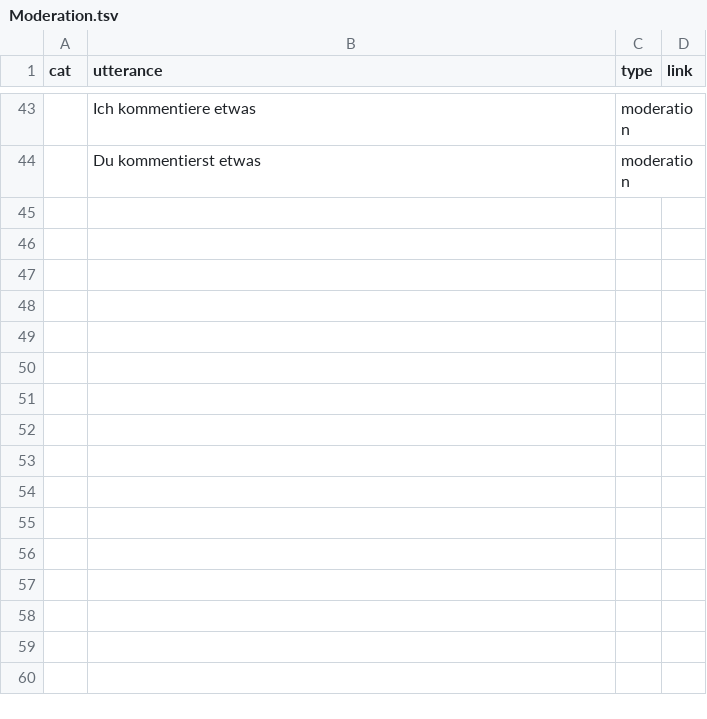
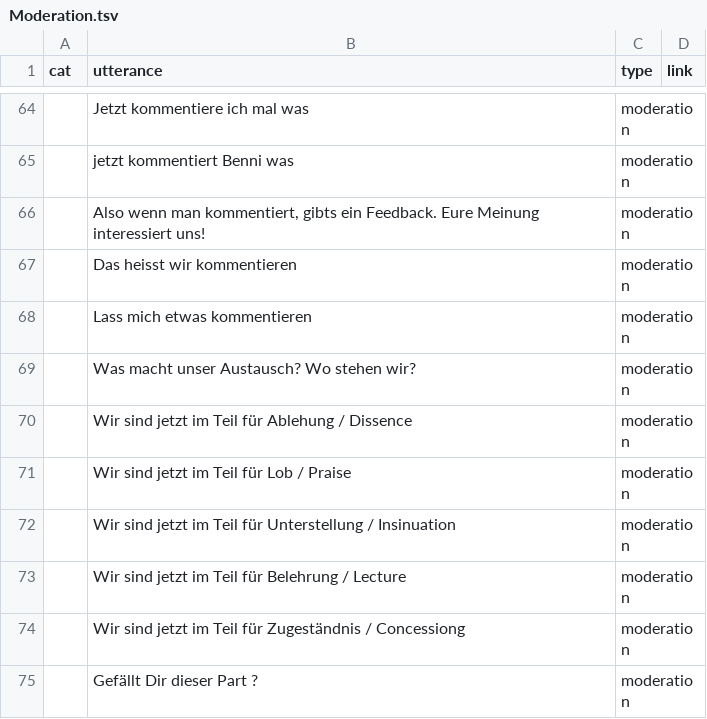
Before and after one commit to RegexoseOld/SmallData, a TSV file: processing/rauschen/data/Moderation.tsv, drawn as a sheet; only a part is shown, gaps mark what is left out; addresses are those after the commit; the diff covers the shown part only; the diff names each change by its address in the sheet, - before the commit and + after, or states it on an @@ line.

```diff
--- a/processing/rauschen/data/Moderation.tsv
+++ b/processing/rauschen/data/Moderation.tsv
-B64 (utterance): Ich kommentiere etwas
+B64 (utterance): Jetzt kommentiere ich mal was
+row 65:  | jetzt kommentiert Benni was | moderation
+row 66:  | Also wenn man kommentiert, gibts ein Feedback. Eure Meinung interessiert uns! | moderation
-B67 (utterance): Du kommentierst etwas
+B67 (utterance): Das heisst wir kommentieren
+row 68:  | Lass mich etwas kommentieren | moderation
+row 69:  | Was macht unser Austausch? Wo stehen wir? | moderation
+row 70:  | Wir sind jetzt im Teil für Ablehung / Dissence | moderation
+row 71:  | Wir sind jetzt im Teil für Lob / Praise | moderation
+row 72:  | Wir sind jetzt im Teil für Unterstellung / Insinuation | moderation
+row 73:  | Wir sind jetzt im Teil für Belehrung / Lecture | moderation
+row 74:  | Wir sind jetzt im Teil für Zugeständnis / Concessiong | moderation
+row 75:  | Gefällt Dir dieser Part ? | moderation
```
Also changed, not shown: 21 added rows and 9 edited cells elsewhere in this file, 4 other files.
